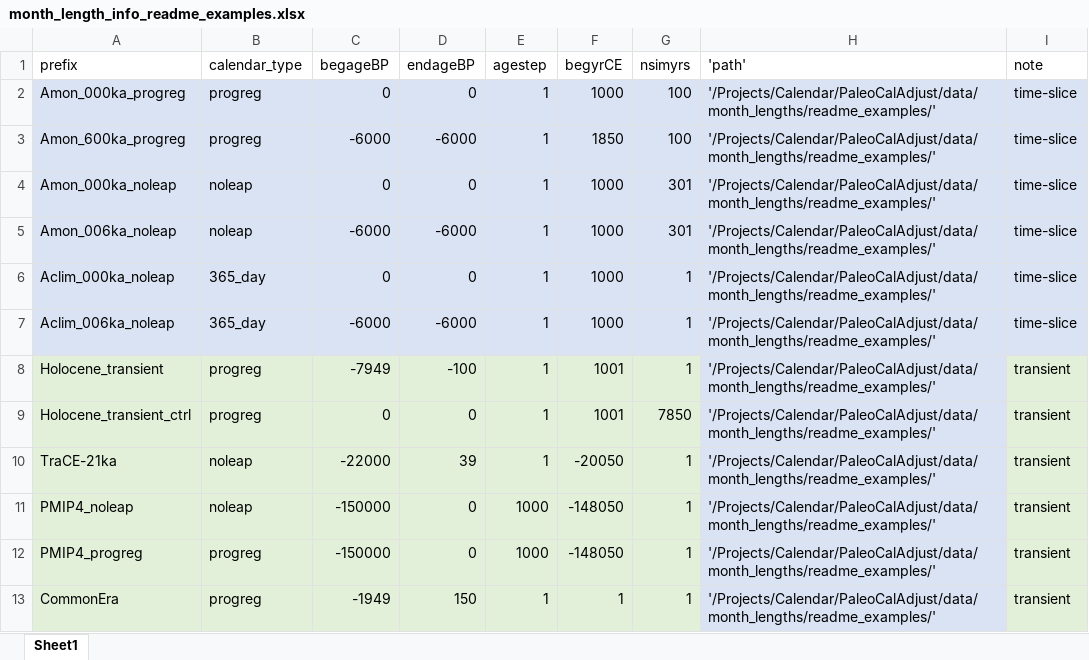
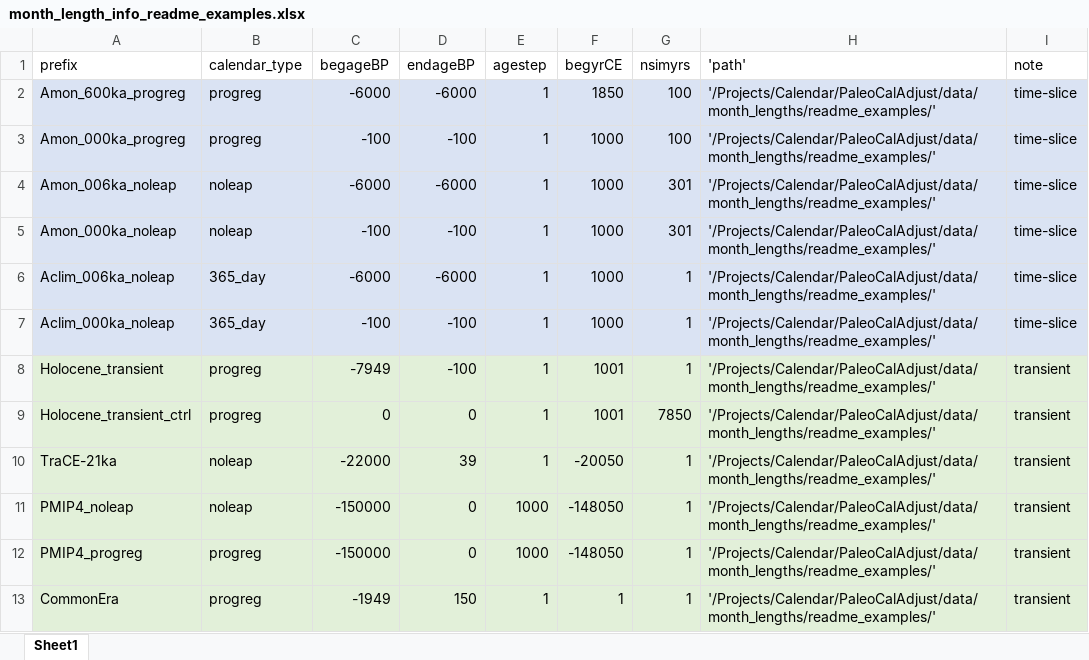
Before and after one commit to pjbartlein/PaleoCalAdjust, an Excel workbook: data/month_lengths/readme_examples/month_length_info_readme_examples.xlsx, sheet Sheet1, drawn as a sheet; values as stored, in another font and other column widths than the file's, no borders; removed rows and columns are numbered as before the commit, all else as after; the diff names each change by its address in the sheet, - before the commit and + after, or states it on an @@ line.

Commit message:
updated month_lenths

```diff
--- a/data/month_lengths/readme_examples/month_length_info_readme_examples.xlsx (sheet Sheet1)
+++ b/data/month_lengths/readme_examples/month_length_info_readme_examples.xlsx (sheet Sheet1)
-row 2: Amon_000ka_progreg | progreg | 0 | 0 | 1 | 1000 | 100 | '/Projects/Calendar/PaleoCalAdjust/data/month_lengths/readme_examples/' | time-slice
-A3 (prefix): Amon_000ka_noleap
+A3 (prefix): Amon_000ka_progreg
-B3 (calendar_type): noleap
+B3 (calendar_type): progreg
-C3 (begageBP): 0
+C3 (begageBP): -100
-D3 (endageBP): 0
+D3 (endageBP): -100
-G3 (nsimyrs): 301
+G3 (nsimyrs): 100
-A5 (prefix): Aclim_000ka_noleap
+A5 (prefix): Amon_000ka_noleap
-B5 (calendar_type): 365_day
+B5 (calendar_type): noleap
-C5 (begageBP): 0
+C5 (begageBP): -100
-D5 (endageBP): 0
+D5 (endageBP): -100
-G5 (nsimyrs): 1
+G5 (nsimyrs): 301
+row 7: Aclim_000ka_noleap | 365_day | -100 | -100 | 1 | 1000 | 1 | '/Projects/Calendar/PaleoCalAdjust/data/month_lengths/readme_examples/' | time-slice
-H8:H13 fill: #DAE3F3
+H8:H13 fill: #E2F0D9
```
Also changed, not shown: 7 other files.
